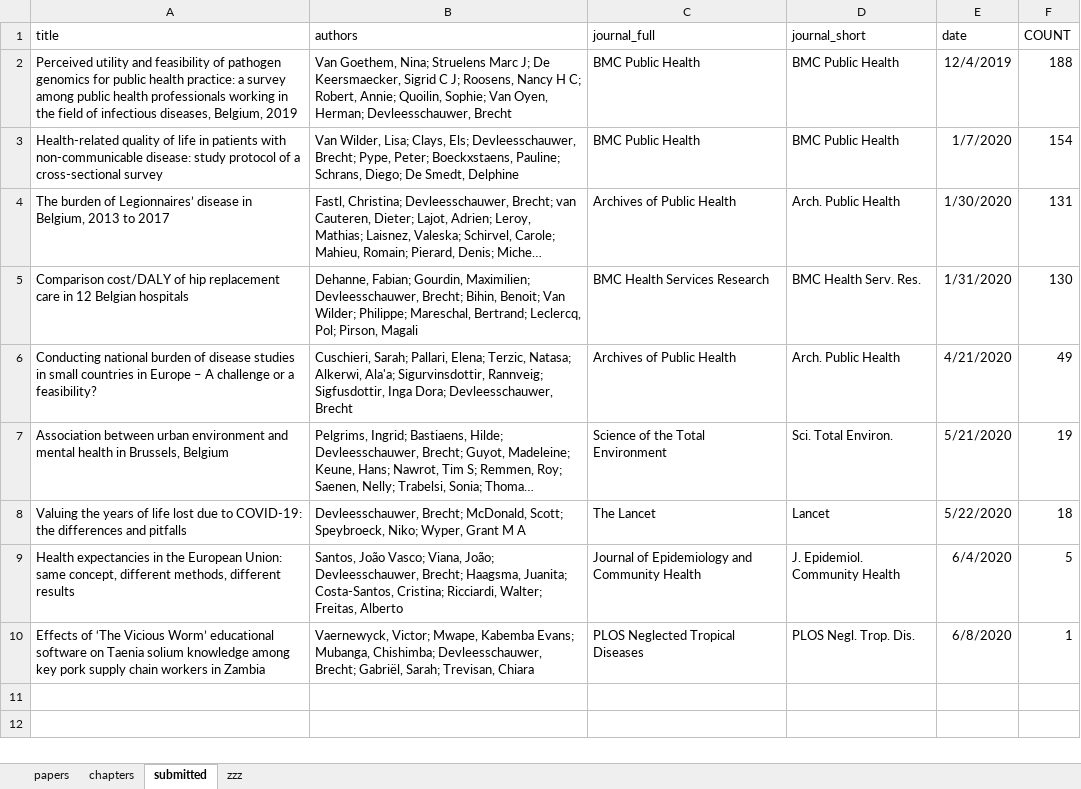
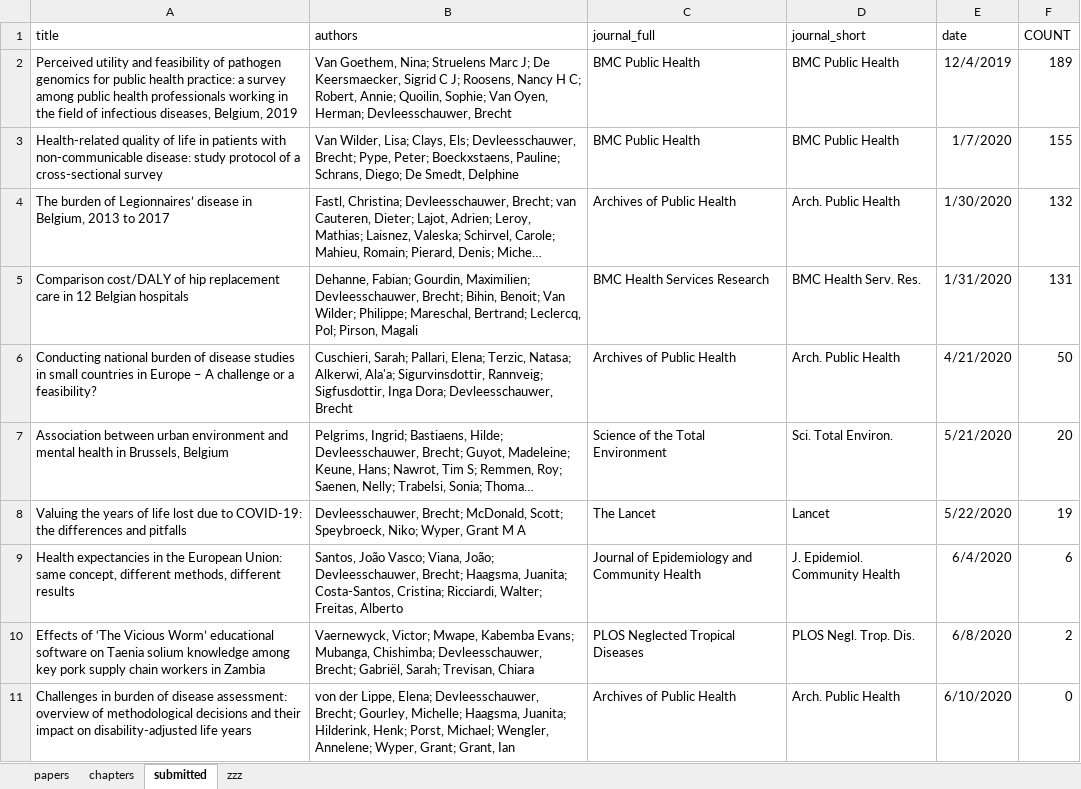
Before and after one commit to brechtdv/vitae, an Excel workbook: publications.xlsx, sheet submitted, drawn as a sheet; long unchanged cells end in …; values as stored, in another font and other column widths than the file's, no borders; table styles not drawn; the diff names each change by its address in the sheet, - before the commit and + after, or states it on an @@ line.

```diff
--- a/publications.xlsx (sheet submitted)
+++ b/publications.xlsx (sheet submitted)
-F2 (COUNT): 188
+F2 (COUNT): 189
-F3 (COUNT): 154
+F3 (COUNT): 155
-F4 (COUNT): 131
+F4 (COUNT): 132
-F5 (COUNT): 130
+F5 (COUNT): 131
-F6 (COUNT): 49
+F6 (COUNT): 50
-F7 (COUNT): 19
+F7 (COUNT): 20
-F8 (COUNT): 18
+F8 (COUNT): 19
-F9 (COUNT): 5
+F9 (COUNT): 6
-F10 (COUNT): 1
+F10 (COUNT): 2
+row 11: Challenges in burden of disease assessment: overview of methodological decisions and their impact on disability-adjusted life years | von der Lippe, Elena; Devleesschauwer, Brecht; Gourley, Michelle; Haagsma, Juanita; Hilderink, Henk; Porst, Michael; Wengler, Annelene; Wyper, Grant; Grant, Ian | Archives of Public Health | Arch. Public Health | 6/10/2020 | 0
```
Also changed, not shown: 2 other files.
